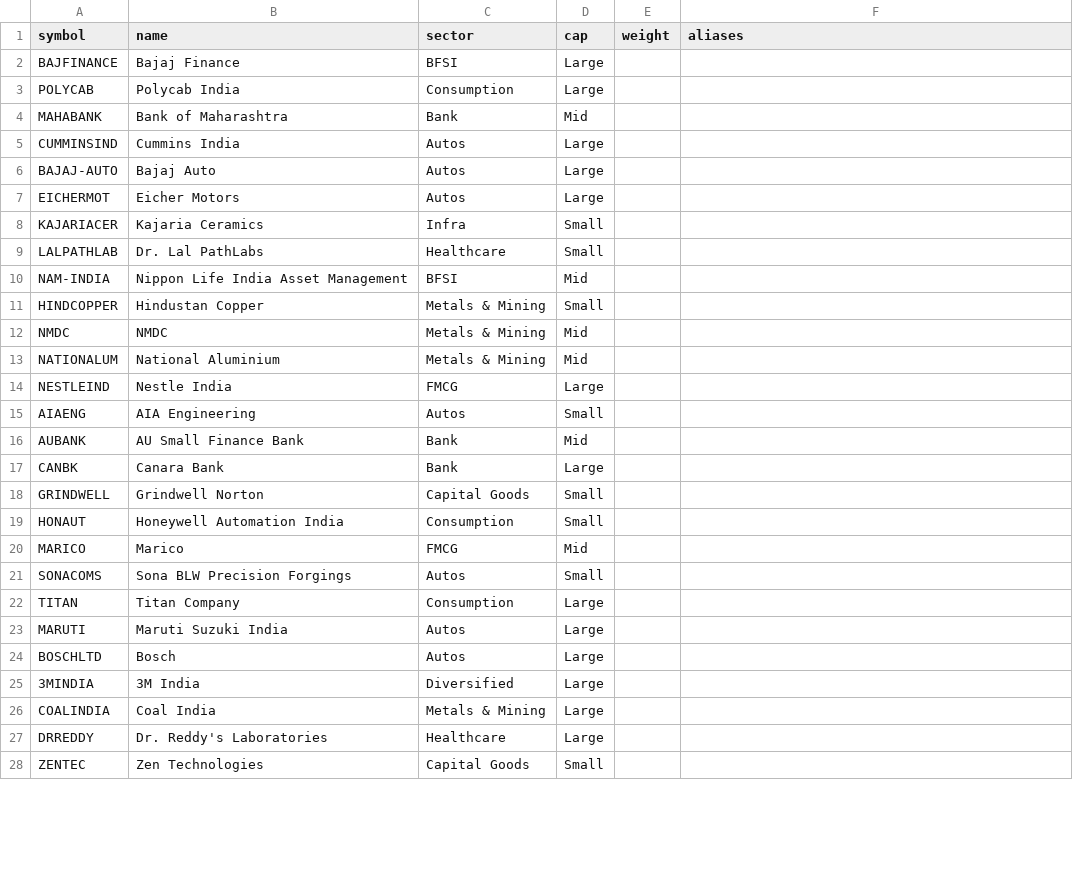
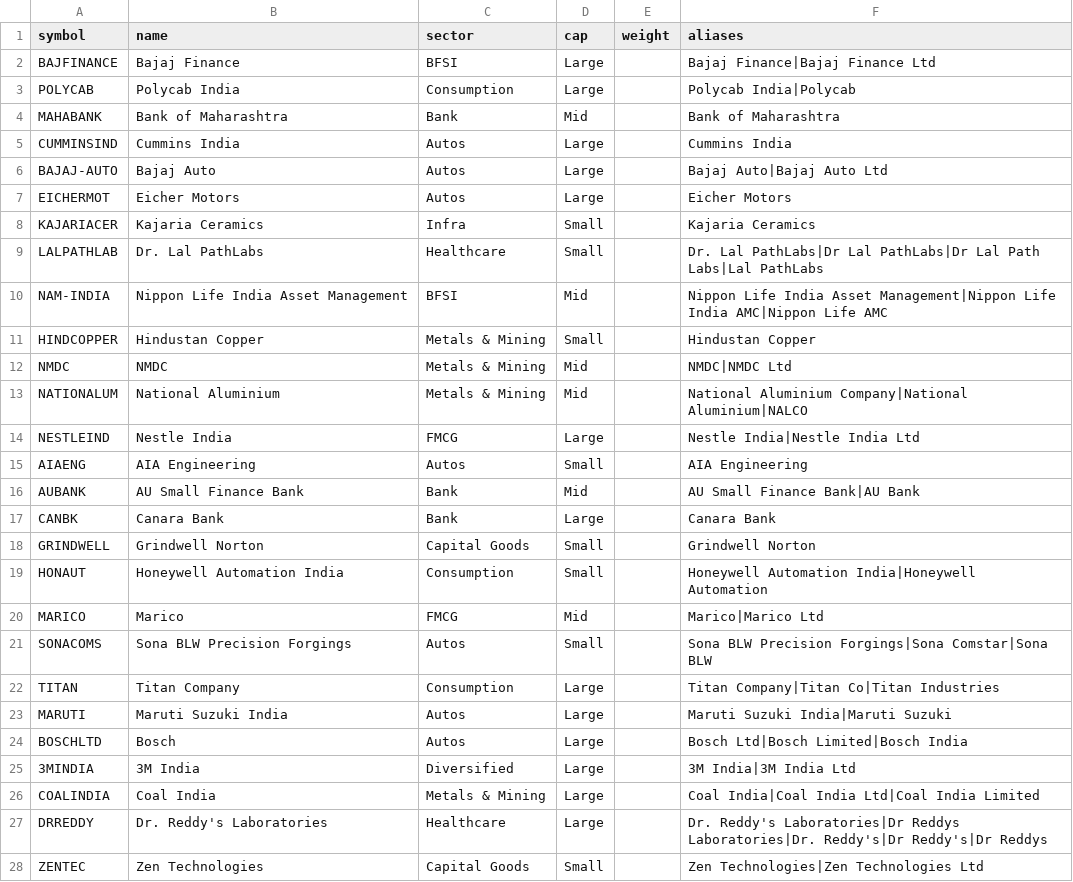
Before and after one commit to haixing281002/SENTINELQ, a CSV file: portfolio/universe.csv, drawn as a sheet; only a part is shown; the diff covers the shown part only.

```diff
--- a/portfolio/universe.csv
+++ b/portfolio/universe.csv
@@ -1,28 +1,28 @@
 symbol,name,sector,cap,weight,aliases
-BAJFINANCE,Bajaj Finance,BFSI,Large,,
-POLYCAB,Polycab India,Consumption,Large,,
-MAHABANK,Bank of Maharashtra,Bank,Mid,,
-CUMMINSIND,Cummins India,Autos,Large,,
-BAJAJ-AUTO,Bajaj Auto,Autos,Large,,
-EICHERMOT,Eicher Motors,Autos,Large,,
-KAJARIACER,Kajaria Ceramics,Infra,Small,,
-LALPATHLAB,Dr. Lal PathLabs,Healthcare,Small,,
-NAM-INDIA,Nippon Life India Asset Management,BFSI,Mid,,
-HINDCOPPER,Hindustan Copper,Metals & Mining,Small,,
-NMDC,NMDC,Metals & Mining,Mid,,
-NATIONALUM,National Aluminium,Metals & Mining,Mid,,
-NESTLEIND,Nestle India,FMCG,Large,,
-AIAENG,AIA Engineering,Autos,Small,,
-AUBANK,AU Small Finance Bank,Bank,Mid,,
-CANBK,Canara Bank,Bank,Large,,
-GRINDWELL,Grindwell Norton,Capital Goods,Small,,
-HONAUT,Honeywell Automation India,Consumption,Small,,
-MARICO,Marico,FMCG,Mid,,
-SONACOMS,Sona BLW Precision Forgings,Autos,Small,,
-TITAN,Titan Company,Consumption,Large,,
-MARUTI,Maruti Suzuki India,Autos,Large,,
-BOSCHLTD,Bosch,Autos,Large,,
-3MINDIA,3M India,Diversified,Large,,
-COALINDIA,Coal India,Metals & Mining,Large,,
-DRREDDY,Dr. Reddy's Laboratories,Healthcare,Large,,
-ZENTEC,Zen Technologies,Capital Goods,Small,,
+BAJFINANCE,Bajaj Finance,BFSI,Large,,Bajaj Finance|Bajaj Finance Ltd
+POLYCAB,Polycab India,Consumption,Large,,Polycab India|Polycab
+MAHABANK,Bank of Maharashtra,Bank,Mid,,Bank of Maharashtra
+CUMMINSIND,Cummins India,Autos,Large,,Cummins India
+BAJAJ-AUTO,Bajaj Auto,Autos,Large,,Bajaj Auto|Bajaj Auto Ltd
+EICHERMOT,Eicher Motors,Autos,Large,,Eicher Motors
+KAJARIACER,Kajaria Ceramics,Infra,Small,,Kajaria Ceramics
+LALPATHLAB,Dr. Lal PathLabs,Healthcare,Small,,Dr. Lal PathLabs|Dr Lal PathLabs|Dr Lal Path Labs|Lal PathLabs
+NAM-INDIA,Nippon Life India Asset Management,BFSI,Mid,,Nippon Life India Asset Management|Nippon Life India AMC|Nippon Life AMC
+HINDCOPPER,Hindustan Copper,Metals & Mining,Small,,Hindustan Copper
+NMDC,NMDC,Metals & Mining,Mid,,NMDC|NMDC Ltd
+NATIONALUM,National Aluminium,Metals & Mining,Mid,,National Aluminium Company|National Aluminium|NALCO
+NESTLEIND,Nestle India,FMCG,Large,,Nestle India|Nestle India Ltd
+AIAENG,AIA Engineering,Autos,Small,,AIA Engineering
+AUBANK,AU Small Finance Bank,Bank,Mid,,AU Small Finance Bank|AU Bank
+CANBK,Canara Bank,Bank,Large,,Canara Bank
+GRINDWELL,Grindwell Norton,Capital Goods,Small,,Grindwell Norton
+HONAUT,Honeywell Automation India,Consumption,Small,,Honeywell Automation India|Honeywell Automation
+MARICO,Marico,FMCG,Mid,,Marico|Marico Ltd
+SONACOMS,Sona BLW Precision Forgings,Autos,Small,,Sona BLW Precision Forgings|Sona Comstar|Sona BLW
+TITAN,Titan Company,Consumption,Large,,Titan Company|Titan Co|Titan Industries
+MARUTI,Maruti Suzuki India,Autos,Large,,Maruti Suzuki India|Maruti Suzuki
+BOSCHLTD,Bosch,Autos,Large,,Bosch Ltd|Bosch Limited|Bosch India
+3MINDIA,3M India,Diversified,Large,,3M India|3M India Ltd
+COALINDIA,Coal India,Metals & Mining,Large,,Coal India|Coal India Ltd|Coal India Limited
+DRREDDY,Dr. Reddy's Laboratories,Healthcare,Large,,Dr. Reddy's Laboratories|Dr Reddys Laboratories|Dr. Reddy's|Dr Reddy's|Dr Reddys
+ZENTEC,Zen Technologies,Capital Goods,Small,,Zen Technologies|Zen Technologies Ltd
```
Also changed, not shown: 2 edited cells elsewhere in this file, 13 other files.
